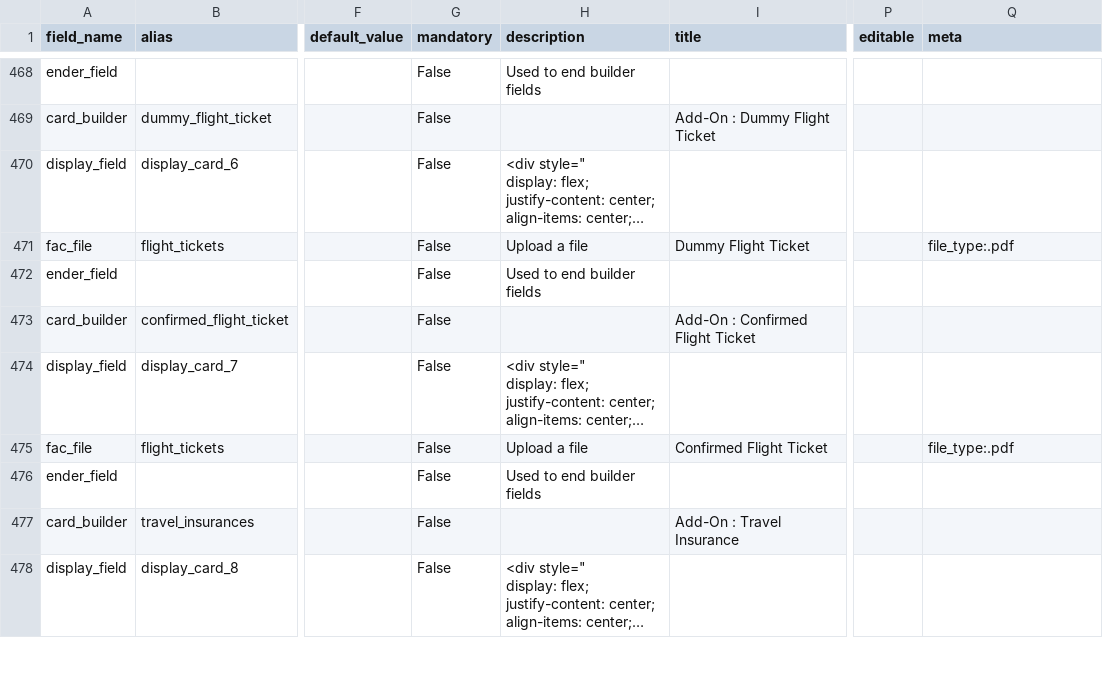
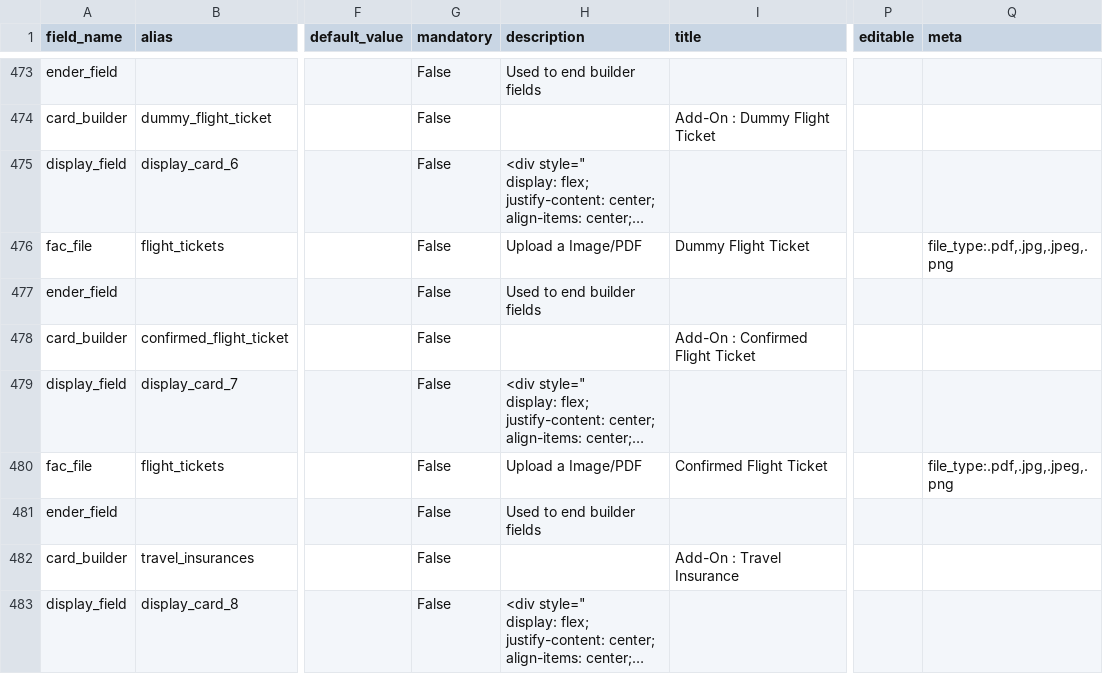
Before and after one commit to lyikadmin/lyik_ttk, a CSV file: deployment_templates/forms/V2_TTKForm1.csv, drawn as a sheet; only a part is shown, gaps mark what is left out; long unchanged cells end in …; addresses are those after the commit; the diff covers the shown part only; the diff names each change by its address in the sheet, - before the commit and + after, or states it on an @@ line.

Commit message:
feat: update V2_TTKForm1.csv to enhance field descriptions and file upload options resolved issues through FAC and also ui enchanments...

```diff
--- a/deployment_templates/forms/V2_TTKForm1.csv
+++ b/deployment_templates/forms/V2_TTKForm1.csv
-H476 (description): Upload a file
+H476 (description): Upload a Image/PDF
-Q476 (meta): file_type:.pdf
+Q476 (meta): file_type:.pdf,.jpg,.jpeg,.png
-H480 (description): Upload a file
+H480 (description): Upload a Image/PDF
-Q480 (meta): file_type:.pdf
+Q480 (meta): file_type:.pdf,.jpg,.jpeg,.png
```
Also changed, not shown: 5 added rows, 1 moved row and 86 edited cells elsewhere in this file, 1 other file.
